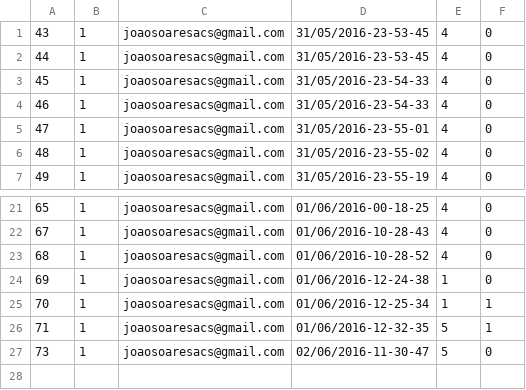
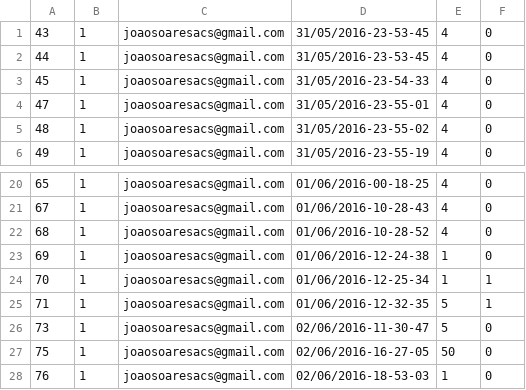
Before and after one commit to joaoacsoares/TDIN, a CSV file: project2/Supervisor/persistentOrders.csv, drawn as a sheet; only a part is shown, gaps mark what is left out.

```diff
--- a/project2/Supervisor/persistentOrders.csv
+++ b/project2/Supervisor/persistentOrders.csv
@@ -3,3 +3,2 @@
 45,1,joaosoaresacs@gmail.com,31/05/2016-23-54-33,4,0
-46,1,joaosoaresacs@gmail.com,31/05/2016-23-54-33,4,0
 47,1,joaosoaresacs@gmail.com,31/05/2016-23-55-01,4,0
@@ -27 +26,3 @@
 73,1,joaosoaresacs@gmail.com,02/06/2016-11-30-47,5,0
+75,1,joaosoaresacs@gmail.com,02/06/2016-16-27-05,50,0
+76,1,joaosoaresacs@gmail.com,02/06/2016-18-53-03,1,0
```
Also changed, not shown: 5 other files.
